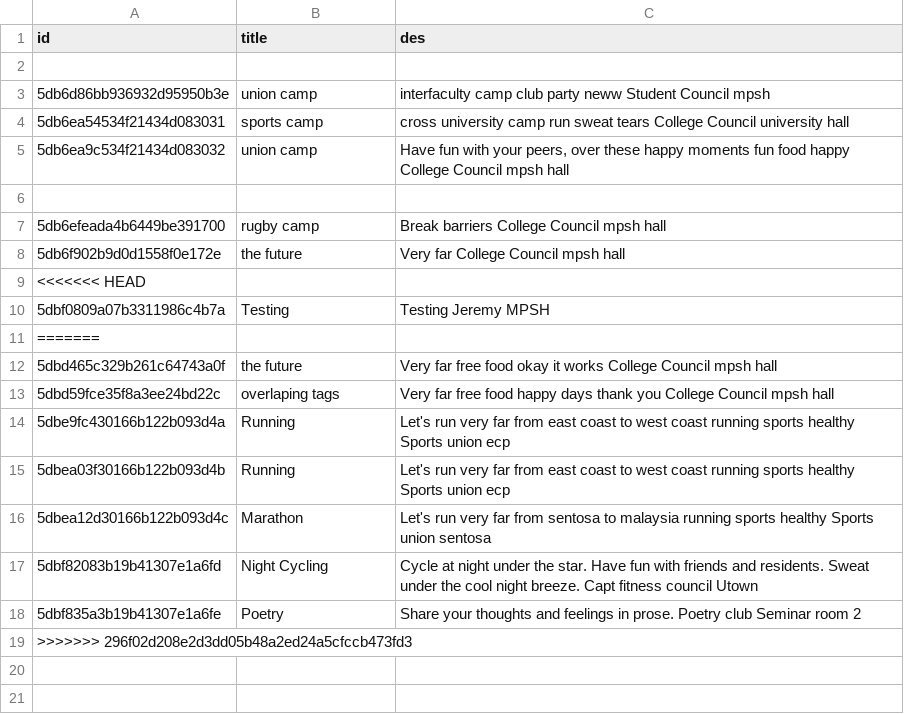
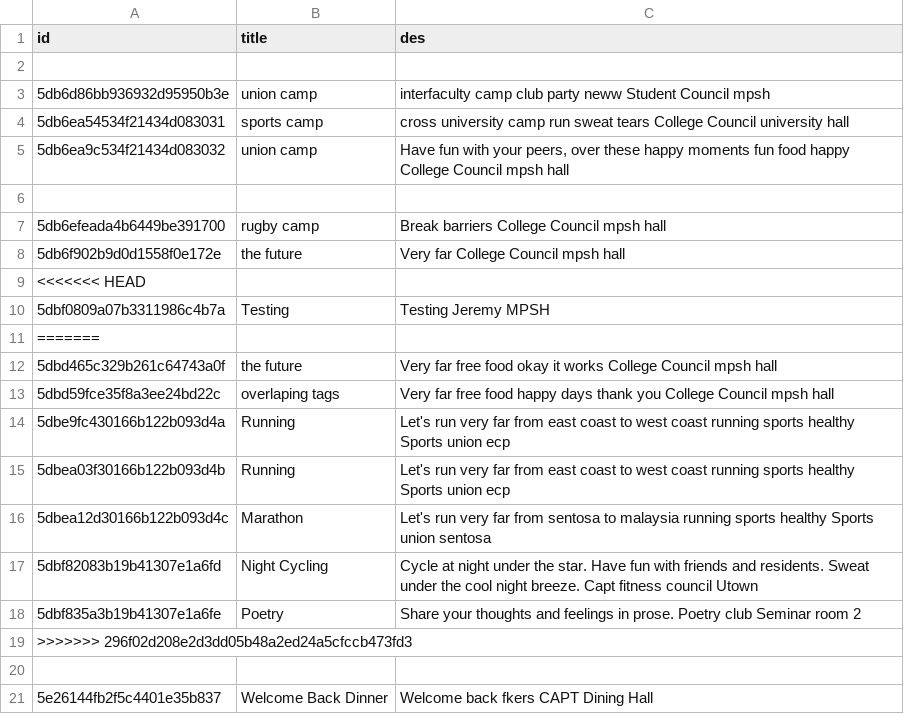
Before and after one commit to daniellau88/Treeckle, a CSV file: backend/Recommendation/in.csv, drawn as a sheet.

```diff
--- a/backend/Recommendation/in.csv
+++ b/backend/Recommendation/in.csv
@@ -19 +19,3 @@ id,title,des
 >>>>>>> 296f02d208e2d3dd05b48a2ed24a5cfccb473fd3
+
+5e26144fb2f5c4401e35b837,Welcome Back Dinner,Welcome back fkers  CAPT Dining Hall
```
Also changed, not shown: 5 other files.
